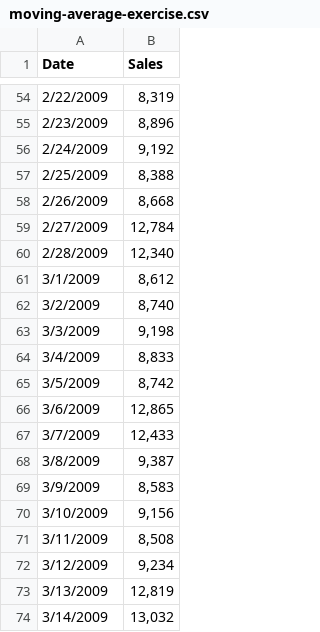
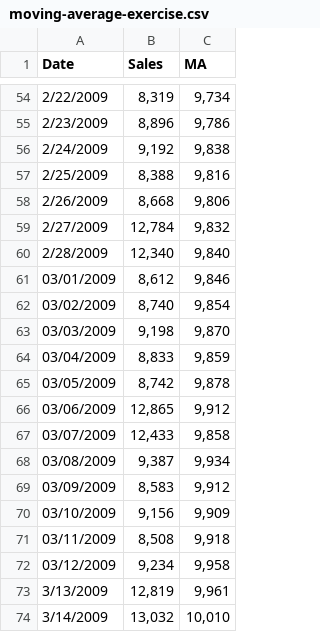
Before and after one commit to daneebee/become_a_data_analyst, a CSV file: projects/1.explore_weather_trends/moving-average-exercise.csv, drawn as a sheet; only a part is shown, gaps mark what is left out; the diff covers the shown part only; the diff names each change by its address in the sheet, - before the commit and + after, or states it on an @@ line.

```diff
--- a/projects/1.explore_weather_trends/moving-average-exercise.csv
+++ b/projects/1.explore_weather_trends/moving-average-exercise.csv
+column C (MA), rows 54-74: 9,734 | 9,786 | 9,838 | 9,816 | 9,806 | 9,832 | 9,840 | 9,846 | 9,854 | 9,870 | 9,859 | 9,878 | 9,912 | 9,858 | 9,934 | 9,912 | 9,909 | 9,918 | 9,958 | 9,961 | 10,010
-A61 (Date): 3/1/2009
+A61 (Date): 03/01/2009
-A62 (Date): 3/2/2009
+A62 (Date): 03/02/2009
-A63 (Date): 3/3/2009
+A63 (Date): 03/03/2009
-A64 (Date): 3/4/2009
+A64 (Date): 03/04/2009
-A65 (Date): 3/5/2009
+A65 (Date): 03/05/2009
-A66 (Date): 3/6/2009
+A66 (Date): 03/06/2009
-A67 (Date): 3/7/2009
+A67 (Date): 03/07/2009
-A68 (Date): 3/8/2009
+A68 (Date): 03/08/2009
-A69 (Date): 3/9/2009
+A69 (Date): 03/09/2009
-A70 (Date): 3/10/2009
+A70 (Date): 03/10/2009
-A71 (Date): 3/11/2009
+A71 (Date): 03/11/2009
-A72 (Date): 3/12/2009
+A72 (Date): 03/12/2009
```
Also changed, not shown: 24 edited cells elsewhere in this file, 1 other file.
